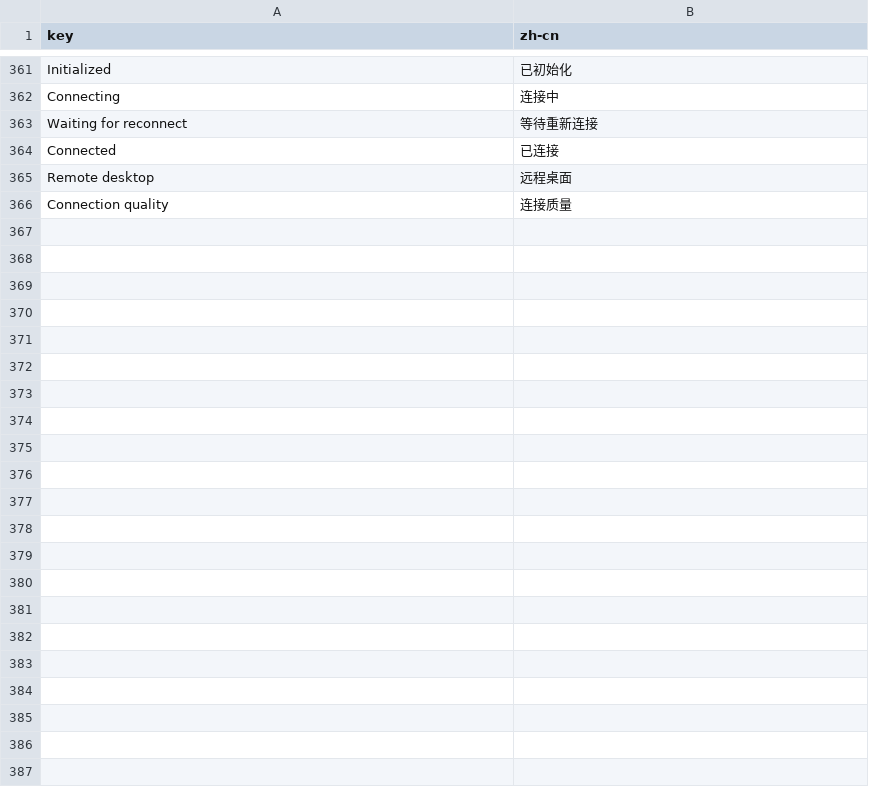
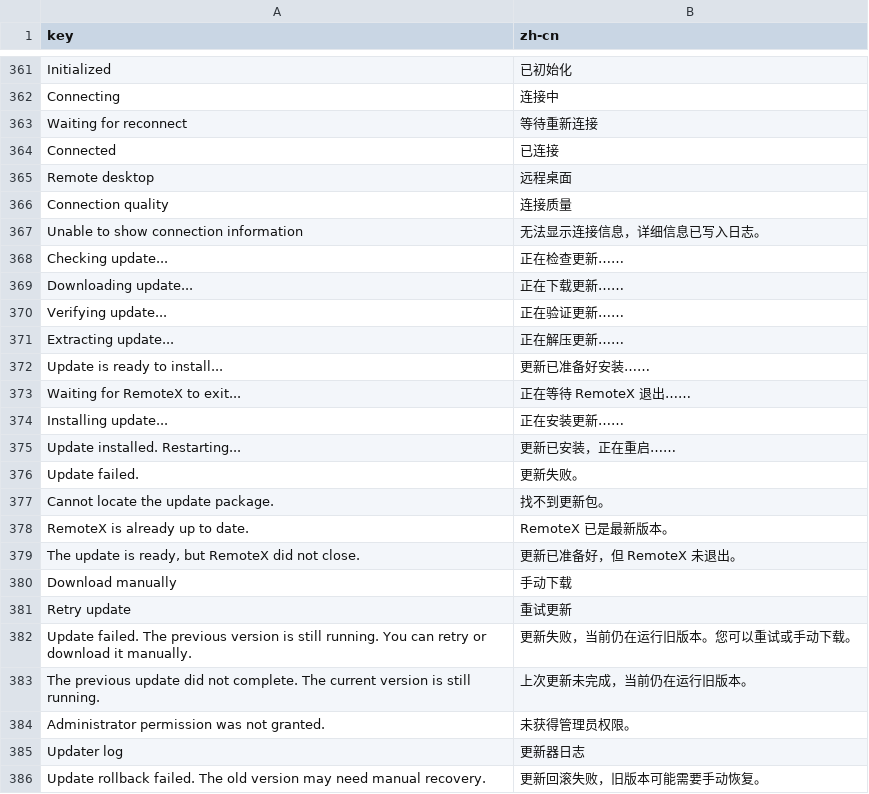
Before and after one commit to aiclu/RemoteX, a CSV file: Ui/Resources/Languages/glossary/zh-cn.csv, drawn as a sheet; only a part is shown, gaps mark what is left out.

```diff
--- a/Ui/Resources/Languages/glossary/zh-cn.csv
+++ b/Ui/Resources/Languages/glossary/zh-cn.csv
@@ -370 +370,21 @@ Remote desktop;远程桌面
 Connection quality;连接质量
+Unable to show connection information;无法显示连接信息，详细信息已写入日志。
+Checking update...;正在检查更新……
+Downloading update...;正在下载更新……
+Verifying update...;正在验证更新……
+Extracting update...;正在解压更新……
+Update is ready to install...;更新已准备好安装……
+Waiting for RemoteX to exit...;正在等待 RemoteX 退出……
+Installing update...;正在安装更新……
+Update installed. Restarting...;更新已安装，正在重启……
+Update failed.;更新失败。
+Cannot locate the update package.;找不到更新包。
+RemoteX is already up to date.;RemoteX 已是最新版本。
+The update is ready, but RemoteX did not close.;更新已准备好，但 RemoteX 未退出。
+Download manually;手动下载
+Retry update;重试更新
+Update failed. The previous version is still running. You can retry or download it manually.;更新失败，当前仍在运行旧版本。您可以重试或手动下载。
+The previous update did not complete. The current version is still running.;上次更新未完成，当前仍在运行旧版本。
+Administrator permission was not granted.;未获得管理员权限。
+Updater log;更新器日志
+Update rollback failed. The old version may need manual recovery.;更新回滚失败，旧版本可能需要手动恢复。
```
Also changed, not shown: Ui/Resources/Languages/glossary/en-us.csv, 15 other files.
